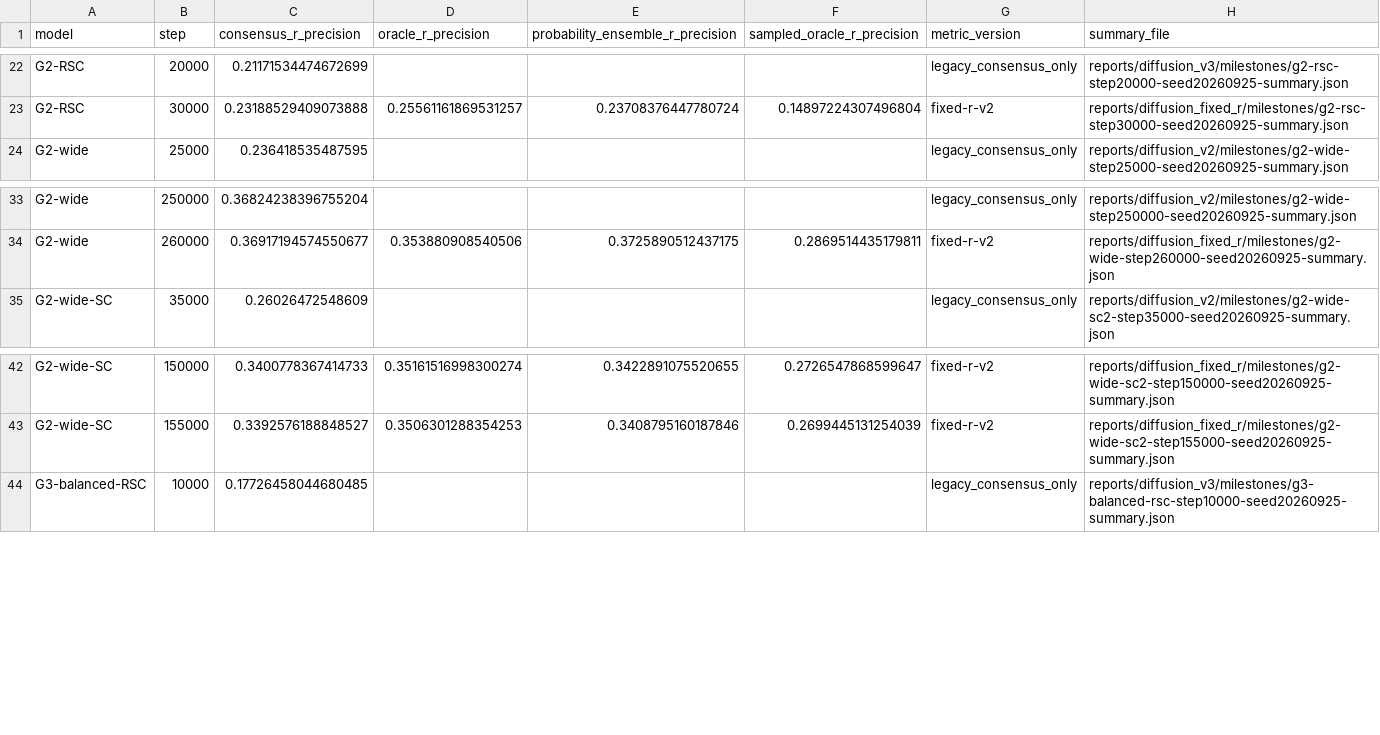
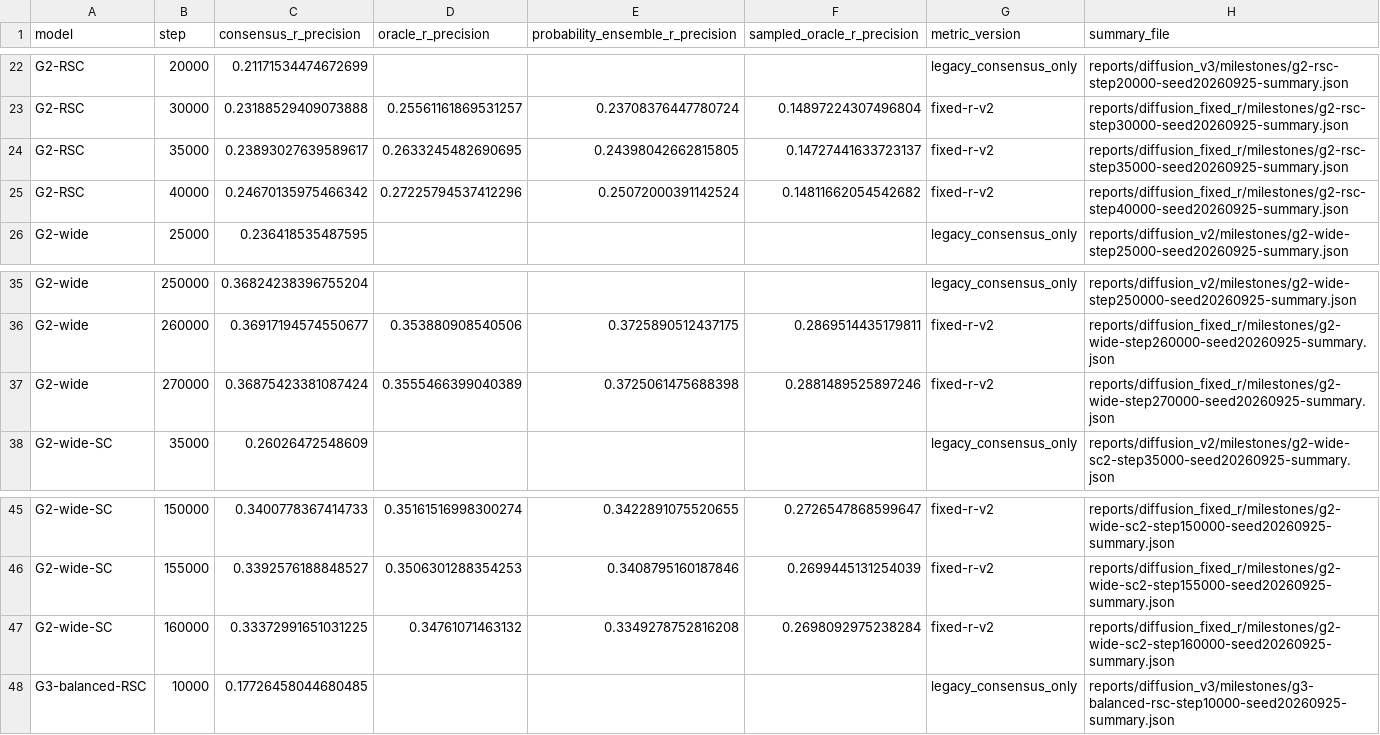
Before and after one commit to timodonnell/sparsa, a CSV file: reports/diffusion_fixed_r/figures/r_precision_by_step.csv, drawn as a sheet; only a part is shown, gaps mark what is left out.

```diff
--- a/reports/diffusion_fixed_r/figures/r_precision_by_step.csv
+++ b/reports/diffusion_fixed_r/figures/r_precision_by_step.csv
@@ -23,2 +23,4 @@ G2-RSC,20000,0.21171534474672699,,,,legacy_consensus_only,reports/diffusion_v3/m
 G2-RSC,30000,0.23188529409073888,0.25561161869531257,0.23708376447780724,0.14897224307496804,fixed-r-v2,reports/diffusion_fixed_r/milestones/g2-rsc-step30000-seed20260925-summary.json
+G2-RSC,35000,0.23893027639589617,0.2633245482690695,0.24398042662815805,0.14727441633723137,fixed-r-v2,reports/diffusion_fixed_r/milestones/g2-rsc-step35000-seed20260925-summary.json
+G2-RSC,40000,0.24670135975466342,0.27225794537412296,0.25072000391142524,0.14811662054542682,fixed-r-v2,reports/diffusion_fixed_r/milestones/g2-rsc-step40000-seed20260925-summary.json
 G2-wide,25000,0.236418535487595,,,,legacy_consensus_only,reports/diffusion_v2/milestones/g2-wide-step25000-seed20260925-summary.json
@@ -34,2 +36,3 @@ G2-wide,250000,0.36824238396755204,,,,legacy_consensus_only,reports/diffusion_v2
 G2-wide,260000,0.36917194574550677,0.353880908540506,0.3725890512437175,0.2869514435179811,fixed-r-v2,reports/diffusion_fixed_r/milestones/g2-wide-step260000-seed20260925-summary.json
+G2-wide,270000,0.36875423381087424,0.3555466399040389,0.3725061475688398,0.2881489525897246,fixed-r-v2,reports/diffusion_fixed_r/milestones/g2-wide-step270000-seed20260925-summary.json
 G2-wide-SC,35000,0.26026472548609,,,,legacy_consensus_only,reports/diffusion_v2/milestones/g2-wide-sc2-step35000-seed20260925-summary.json
@@ -43,2 +46,3 @@ G2-wide-SC,150000,0.3400778367414733,0.35161516998300274,0.3422891075520655,0.27
 G2-wide-SC,155000,0.3392576188848527,0.3506301288354253,0.3408795160187846,0.2699445131254039,fixed-r-v2,reports/diffusion_fixed_r/milestones/g2-wide-sc2-step155000-seed20260925-summary.json
+G2-wide-SC,160000,0.33372991651031225,0.34761071463132,0.3349278752816208,0.2698092975238284,fixed-r-v2,reports/diffusion_fixed_r/milestones/g2-wide-sc2-step160000-seed20260925-summary.json
 G3-balanced-RSC,10000,0.17726458044680485,,,,legacy_consensus_only,reports/diffusion_v3/milestones/g3-balanced-rsc-step10000-seed20260925-summary.json
```
Also changed, not shown: 17 other files.
